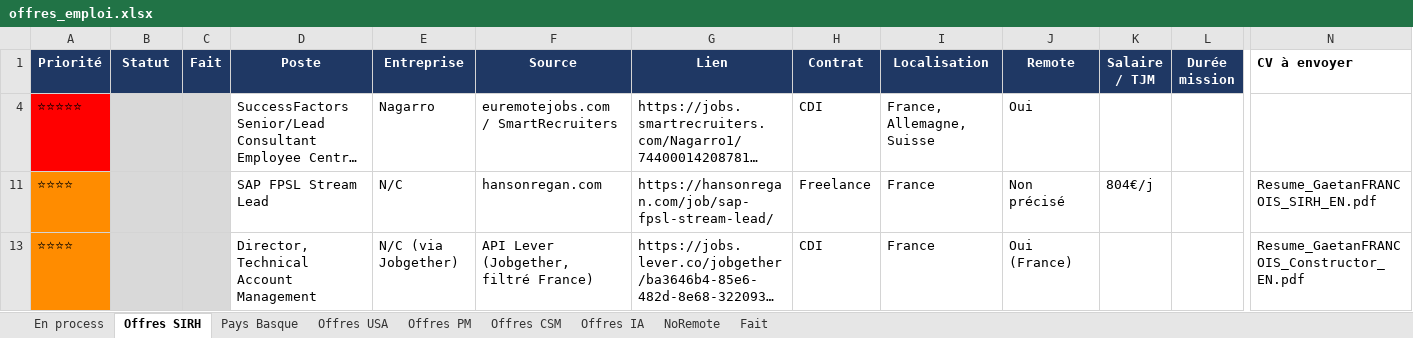
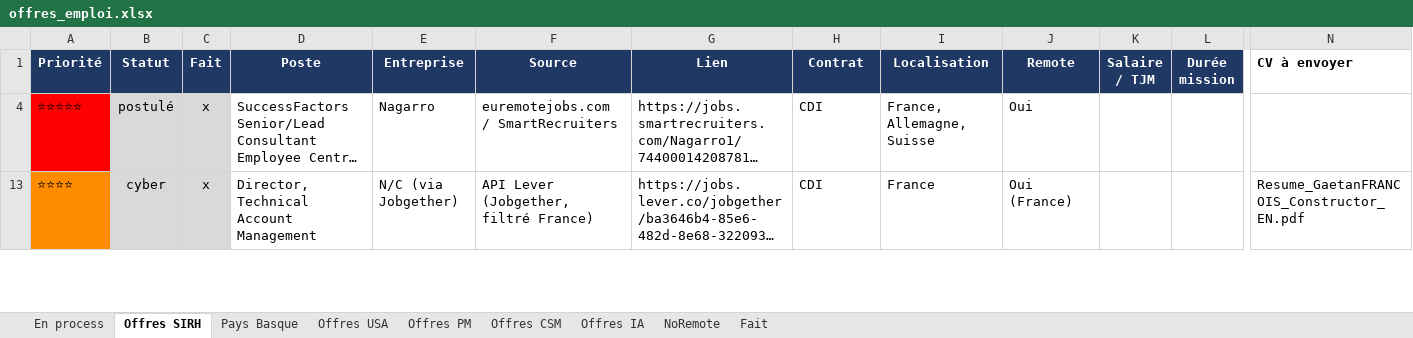
Before and after one commit to MisterZogs/recherche-taf, an Excel workbook: offres_emploi.xlsx, sheet Offres SIRH, drawn as a sheet; only a part is shown, gaps mark what is left out; long unchanged cells end in …; values as stored, in another font and other column widths than the file's, no borders; removed rows and columns are numbered as before the commit, all else as after; rows hold the shown columns only; the diff covers the shown part only; the diff names each change by its address in the sheet, - before the commit and + after, or states it on an @@ line.

```diff
--- a/offres_emploi.xlsx (sheet Offres SIRH)
+++ b/offres_emploi.xlsx (sheet Offres SIRH)
-B4 (Statut): (empty)
+B4 (Statut): postulé
-C4 (Fait): (empty)
+C4 (Fait): x
-row 11: ⭐⭐⭐⭐ |  |  | SAP FPSL Stream Lead | N/C | hansonregan.com | https://hansonregan.com/job/sap-fpsl-stream-lead/ | Freelance | France | Non précisé | 804€/j |  | Resume_GaetanFRANCOIS_SIRH_EN.pdf
-B13 (Statut): (empty)
+B13 (Statut): cyber
-C13 (Fait): (empty)
+C13 (Fait): x
```
Also changed, not shown: 16 hidden or unhidden rows, 45 edited cells and cell formats elsewhere in this sheet, hidden cells.
